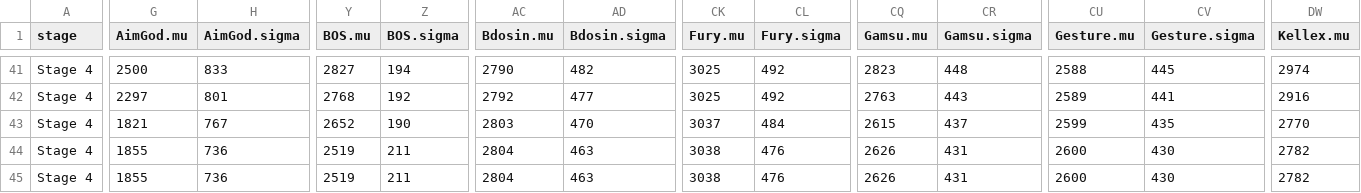
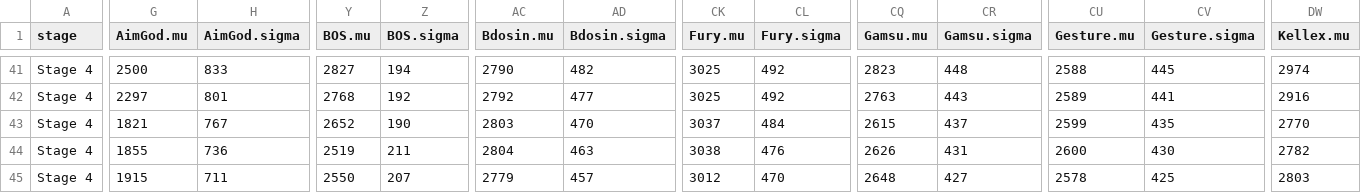
Before and after one commit to ClumsyLee/owl-sr, a CSV file: ratings.csv, drawn as a sheet; only a part is shown, gaps mark what is left out; the diff covers the shown part only; the diff names each change by its address in the sheet, - before the commit and + after, or states it on an @@ line.

```diff
--- a/ratings.csv
+++ b/ratings.csv
-G45 (AimGod.mu): 1855
+G45 (AimGod.mu): 1915
-H45 (AimGod.sigma): 736
+H45 (AimGod.sigma): 711
-Y45 (BOS.mu): 2519
+Y45 (BOS.mu): 2550
-Z45 (BOS.sigma): 211
+Z45 (BOS.sigma): 207
-AC45 (Bdosin.mu): 2804
+AC45 (Bdosin.mu): 2779
-AD45 (Bdosin.sigma): 463
+AD45 (Bdosin.sigma): 457
-CK45 (Fury.mu): 3038
+CK45 (Fury.mu): 3012
-CL45 (Fury.sigma): 476
+CL45 (Fury.sigma): 470
-CQ45 (Gamsu.mu): 2626
+CQ45 (Gamsu.mu): 2648
-CR45 (Gamsu.sigma): 431
+CR45 (Gamsu.sigma): 427
-CU45 (Gesture.mu): 2600
+CU45 (Gesture.mu): 2578
-CV45 (Gesture.sigma): 430
+CV45 (Gesture.sigma): 425
-DW45 (Kellex.mu): 2782
+DW45 (Kellex.mu): 2803
```
Also changed, not shown: 15 edited cells elsewhere in this file, games.csv, 13 other files.
